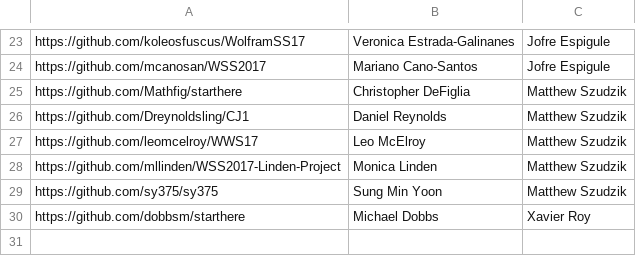
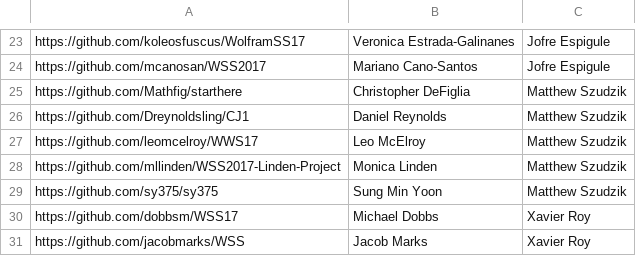
Before and after one commit to riccardodivirgilio/starthere, a CSV file: students.csv, drawn as a sheet; only a part is shown, gaps mark what is left out.

Commit message:
Update M. Dobbs link. Added J. Marks link.

```diff
--- a/students.csv
+++ b/students.csv
@@ -29,2 +29,3 @@ https://github.com/mllinden/WSS2017-Linden-Project,Monica Linden,Matthew Szudzik
 https://github.com/sy375/sy375,Sung Min Yoon,Matthew Szudzik
-https://github.com/dobbsm/starthere, Michael Dobbs, Xavier Roy
+https://github.com/dobbsm/WSS17, Michael Dobbs, Xavier Roy
+https://github.com/jacobmarks/WSS, Jacob Marks, Xavier Roy
```
